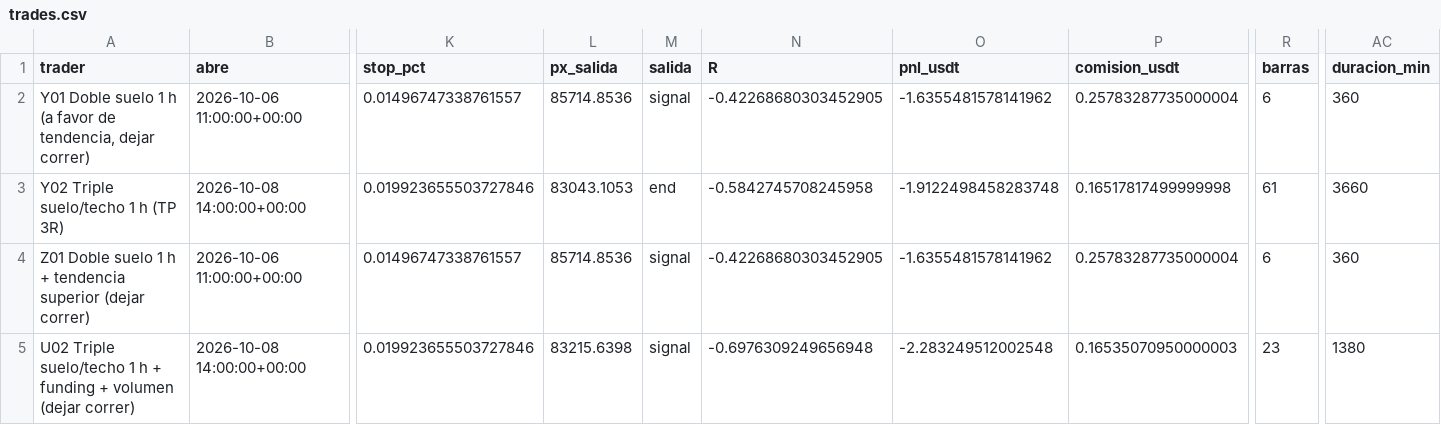
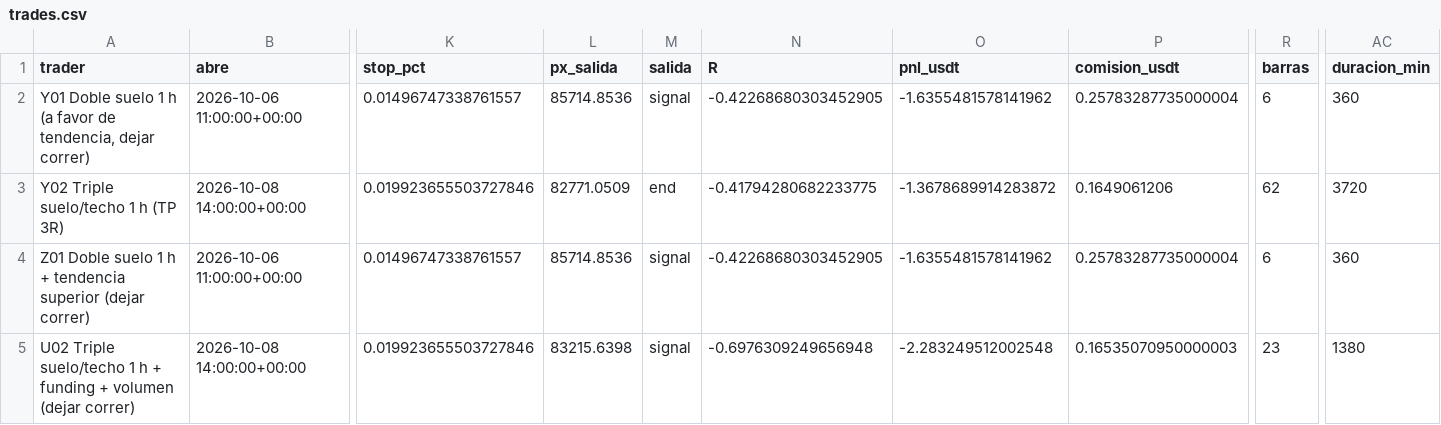
Before and after one commit to josecarrera2708-wq/viral-video-saas, a CSV file: millonary/paper_state/mesapatrones/trades.csv, drawn as a sheet; only a part is shown, gaps mark what is left out; the diff names each change by its address in the sheet, - before the commit and + after, or states it on an @@ line.

```diff
--- a/millonary/paper_state/mesapatrones/trades.csv
+++ b/millonary/paper_state/mesapatrones/trades.csv
-L3 (px_salida): 83043.1053
+L3 (px_salida): 82771.0509
-N3 (R): -0.5842745708245958
+N3 (R): -0.41794280682233775
-O3 (pnl_usdt): -1.9122498458283748
+O3 (pnl_usdt): -1.3678689914283872
-P3 (comision_usdt): 0.16517817499999998
+P3 (comision_usdt): 0.1649061206
-R3 (barras): 61
+R3 (barras): 62
-AC3 (duracion_min): 3660
+AC3 (duracion_min): 3720
```
Also changed, not shown: 7 other files.
